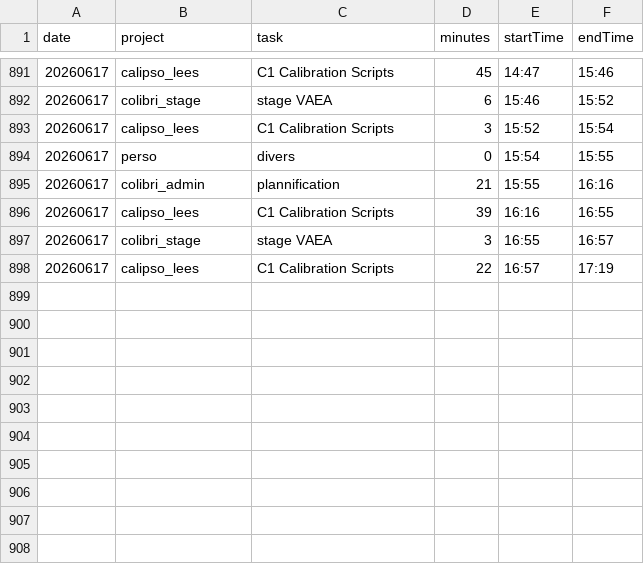
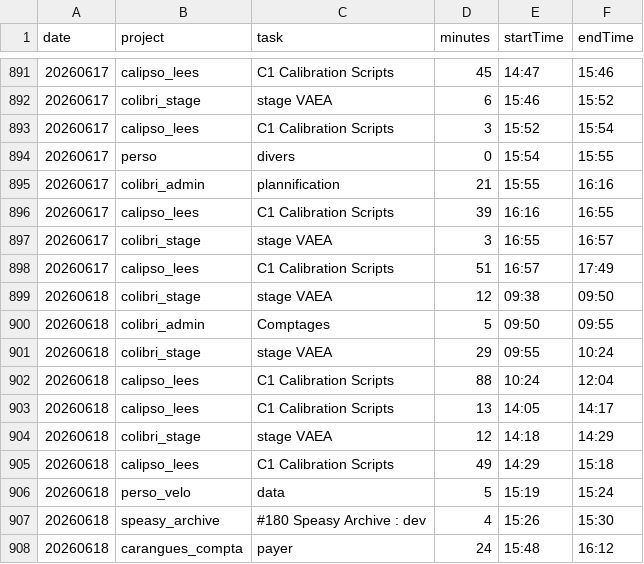
Before and after one commit to RichardHitier/projects-time-extractor, a CSV file: DATA/pomofocus.csv, drawn as a sheet; only a part is shown, gaps mark what is left out.

Commit message:
update data

```diff
--- a/DATA/pomofocus.csv
+++ b/DATA/pomofocus.csv
@@ -897,2 +897,12 @@ date,project,task,minutes,startTime,endTime
 20260617,colibri_stage,stage VAEA,3,16:55,16:57
-20260617,calipso_lees,C1 Calibration Scripts,22,16:57,17:19
+20260617,calipso_lees,C1 Calibration Scripts,51,16:57,17:49
+20260618,colibri_stage,stage VAEA,12,09:38,09:50
+20260618,colibri_admin,Comptages,5,09:50,09:55
+20260618,colibri_stage,stage VAEA,29,09:55,10:24
+20260618,calipso_lees,C1 Calibration Scripts,88,10:24,12:04
+20260618,calipso_lees,C1 Calibration Scripts,13,14:05,14:17
+20260618,colibri_stage,stage VAEA,12,14:18,14:29
+20260618,calipso_lees,C1 Calibration Scripts,49,14:29,15:18
+20260618,perso_velo,data,5,15:19,15:24
+20260618,speasy_archive,#180 Speasy Archive : dev,4,15:26,15:30
+20260618,carangues_compta,payer,24,15:48,16:12
```
